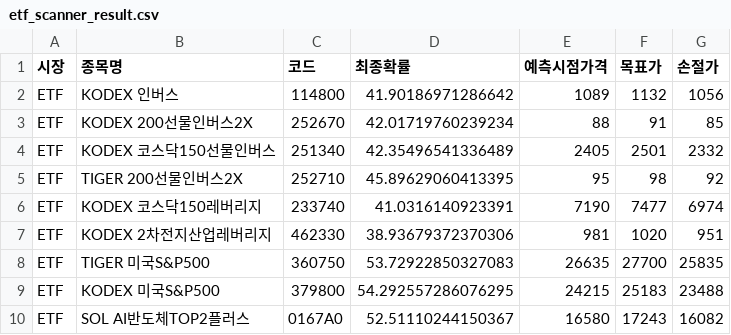
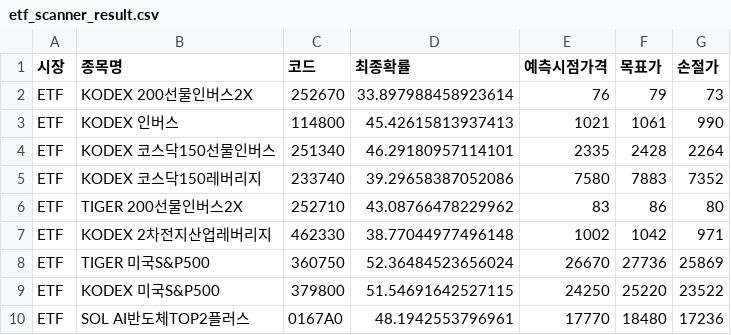
Before and after one commit to bong93/ai_stock_advisor_master, a CSV file: etf_scanner_result.csv, drawn as a sheet; only a part is shown; the diff covers the shown part only.

```diff
--- a/etf_scanner_result.csv
+++ b/etf_scanner_result.csv
@@ -1,10 +1,10 @@
 시장,종목명,코드,최종확률,예측시점가격,목표가,손절가
-ETF,KODEX 인버스,114800,41.90186971286642,1089,1132,1056
-ETF,KODEX 200선물인버스2X,252670,42.01719760239234,88,91,85
-ETF,KODEX 코스닥150선물인버스,251340,42.35496541336489,2405,2501,2332
-ETF,TIGER 200선물인버스2X,252710,45.89629060413395,95,98,92
-ETF,KODEX 코스닥150레버리지,233740,41.0316140923391,7190,7477,6974
-ETF,KODEX 2차전지산업레버리지,462330,38.93679372370306,981,1020,951
-ETF,TIGER 미국S&P500,360750,53.72922850327083,26635,27700,25835
-ETF,KODEX 미국S&P500,379800,54.292557286076295,24215,25183,23488
-ETF,SOL AI반도체TOP2플러스,0167A0,52.51110244150367,16580,17243,16082
+ETF,KODEX 200선물인버스2X,252670,33.897988458923614,76,79,73
+ETF,KODEX 인버스,114800,45.42615813937413,1021,1061,990
+ETF,KODEX 코스닥150선물인버스,251340,46.29180957114101,2335,2428,2264
+ETF,KODEX 코스닥150레버리지,233740,39.29658387052086,7580,7883,7352
+ETF,TIGER 200선물인버스2X,252710,43.08766478229962,83,86,80
+ETF,KODEX 2차전지산업레버리지,462330,38.77044977496148,1002,1042,971
+ETF,TIGER 미국S&P500,360750,52.36484523656024,26670,27736,25869
+ETF,KODEX 미국S&P500,379800,51.54691642527115,24250,25220,23522
+ETF,SOL AI반도체TOP2플러스,0167A0,48.1942553796961,17770,18480,17236
```
Also changed, not shown: 3 added rows, 3 removed rows and 16 edited cells elsewhere in this file, morning_scan_result.csv.
